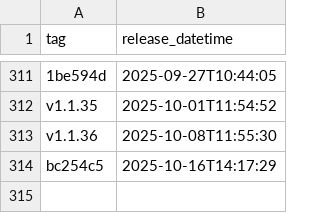
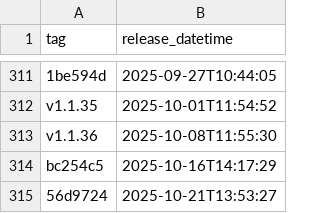
Before and after one commit to NHSDigital/eps-FHIR-validator-lambda, a CSV file: _data/dev_deployments.csv, drawn as a sheet; only a part is shown, gaps mark what is left out; the diff names each change by its address in the sheet, - before the commit and + after, or states it on an @@ line.

```diff
--- a/_data/dev_deployments.csv
+++ b/_data/dev_deployments.csv
+row 315: 56d9724 | 2025-10-21T13:53:27
```
Also changed, not shown: 1 other file.
